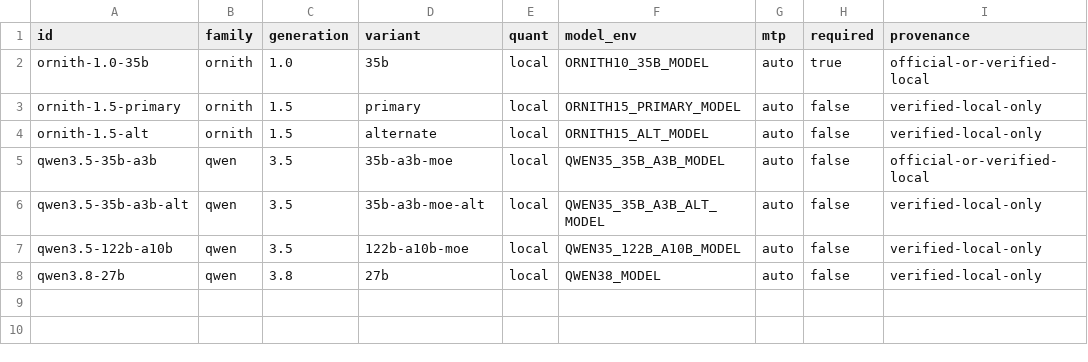
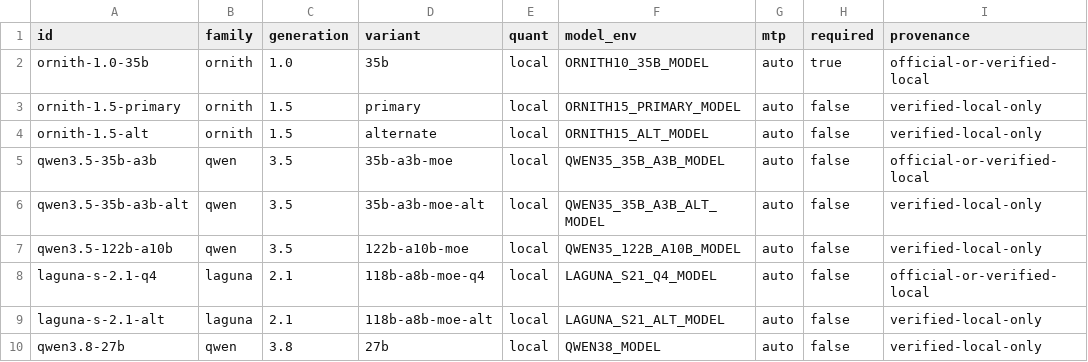
Before and after one commit to scottjoyner/lms, a TSV file: benchmarks/rocm_r9700_models.tsv, drawn as a sheet; the diff names each change by its address in the sheet, - before the commit and + after, or states it on an @@ line.

Commit message:
Add Laguna S 2.1 model targets

```diff
--- a/benchmarks/rocm_r9700_models.tsv
+++ b/benchmarks/rocm_r9700_models.tsv
+row 8: laguna-s-2.1-q4 | laguna | 2.1 | 118b-a8b-moe-q4 | local | LAGUNA_S21_Q4_MODEL | auto | false | official-or-verified-local
+row 9: laguna-s-2.1-alt | laguna | 2.1 | 118b-a8b-moe-alt | local | LAGUNA_S21_ALT_MODEL | auto | false | verified-local-only
```
